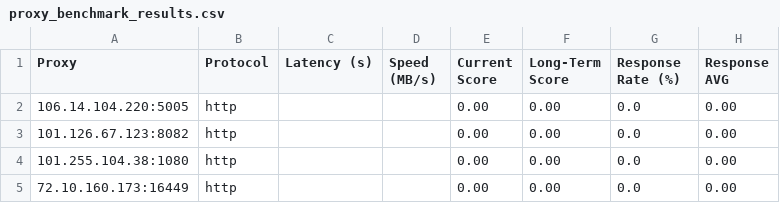
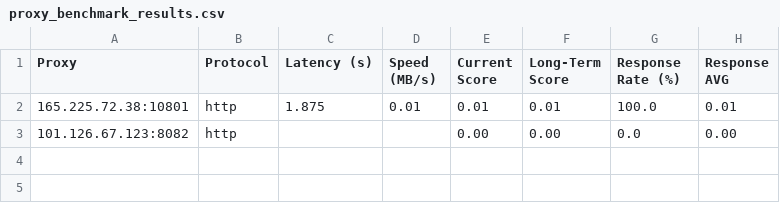
Before and after one commit to MuRongPIG/Proxy-Master, a CSV file: Output/proxy_benchmark_results.csv, drawn as a sheet.

```diff
--- a/Output/proxy_benchmark_results.csv
+++ b/Output/proxy_benchmark_results.csv
@@ -1,5 +1,3 @@
 Proxy,Protocol,Latency (s),Speed (MB/s),Current Score,Long-Term Score,Response Rate (%),Response AVG
-106.14.104.220:5005,http,,,0.00,0.00,0.0,0.00
+165.225.72.38:10801,http,1.875,0.01,0.01,0.01,100.0,0.01
 101.126.67.123:8082,http,,,0.00,0.00,0.0,0.00
-101.255.104.38:1080,http,,,0.00,0.00,0.0,0.00
-72.10.160.173:16449,http,,,0.00,0.00,0.0,0.00
```
Also changed, not shown: Output/proxy_history.csv, 4 other files.
